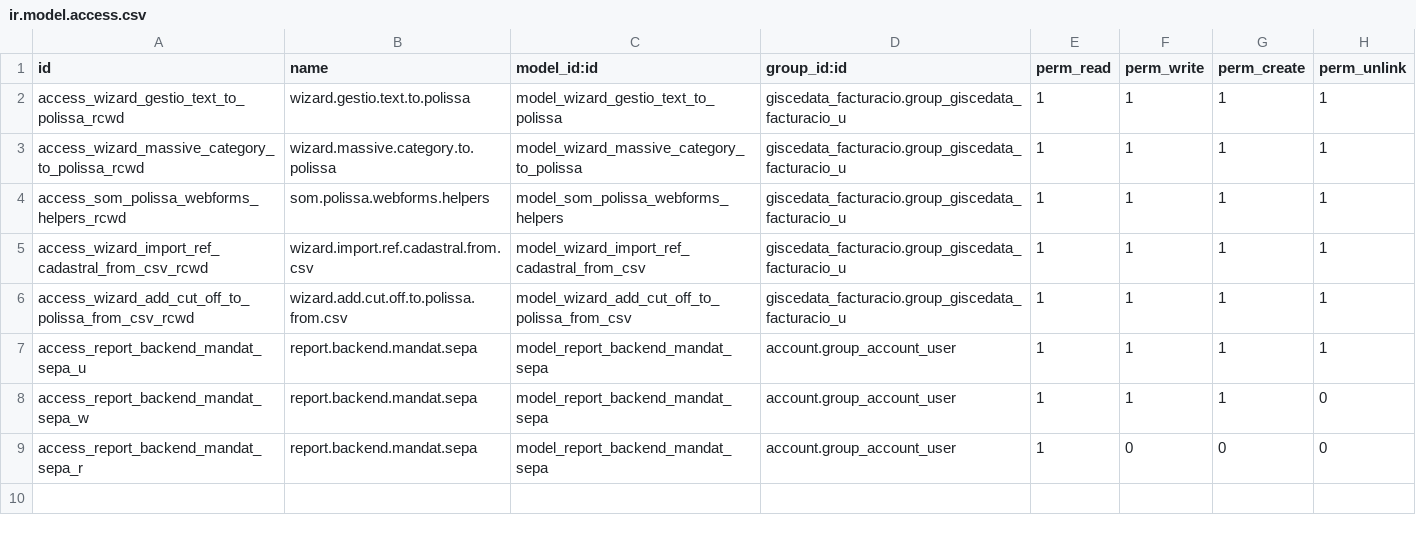
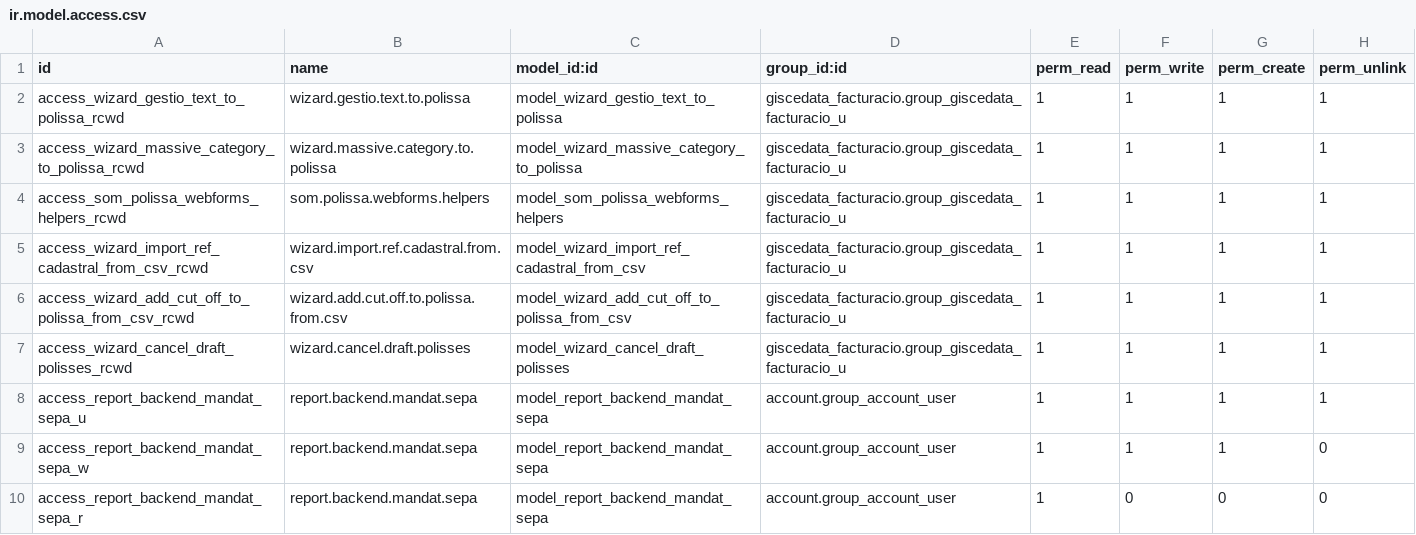
Before and after one commit to Som-Energia/openerp_som_addons, a CSV file: som_polissa/security/ir.model.access.csv, drawn as a sheet; the diff names each change by its address in the sheet, - before the commit and + after, or states it on an @@ line.

Commit message:
✨ add draft policy cancellation wizard

```diff
--- a/som_polissa/security/ir.model.access.csv
+++ b/som_polissa/security/ir.model.access.csv
+row 7: access_wizard_cancel_draft_polisses_rcwd | wizard.cancel.draft.polisses | model_wizard_cancel_draft_polisses | giscedata_facturacio.group_giscedata_facturacio_u | 1 | 1 | 1 | 1
```
Also changed, not shown: 6 other files.
